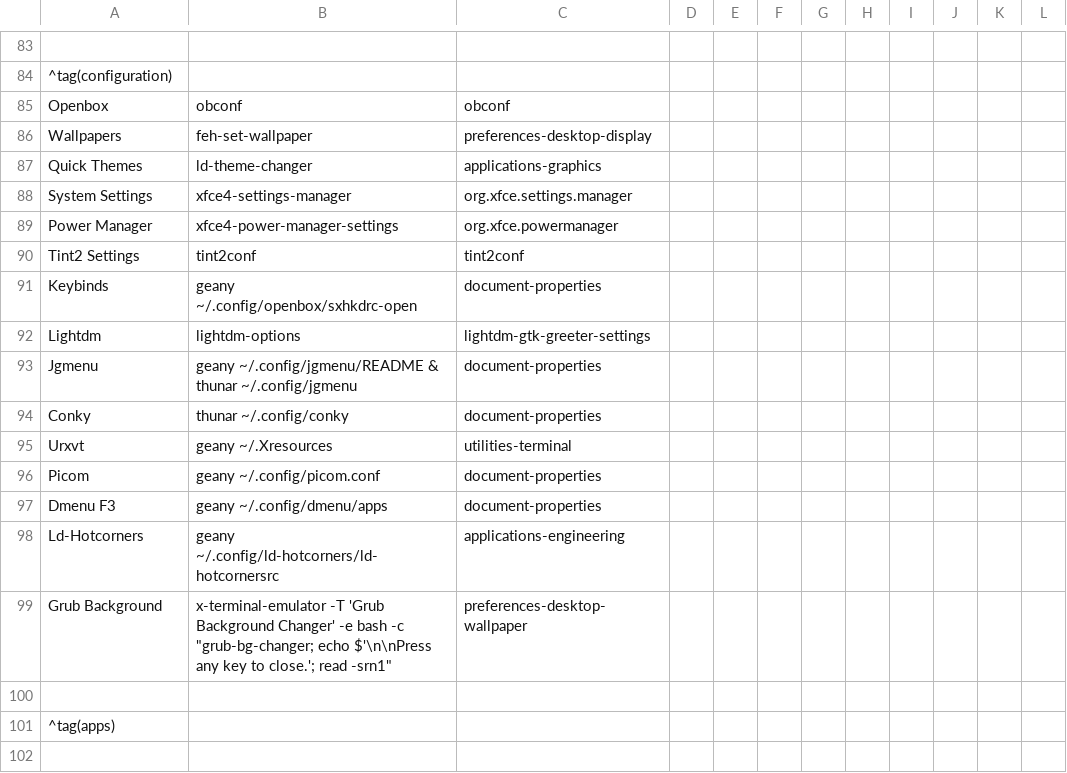
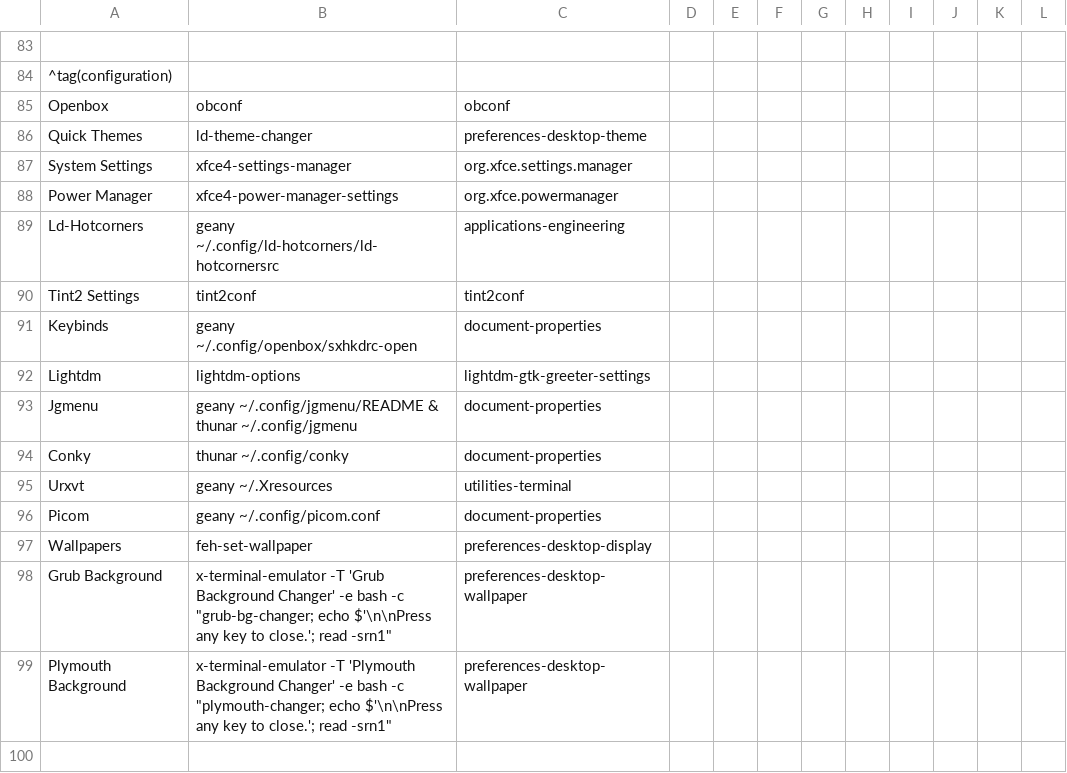
Before and after one commit to sleekmason/Lilidog-i386-Minimal-Bookworm, a CSV file: config/includes.chroot_after_packages/etc/skel/.config/jgmenu/prepend.csv, drawn as a sheet; only a part is shown, gaps mark what is left out; the shorter side is filled out with more unchanged rows; removed rows and columns are numbered as before the commit, all else as after; the diff names each change by its address in the sheet, - before the commit and + after, or states it on an @@ line.

Commit message:
Jgmenu - removed dmenu F3 configuration.

```diff
--- a/config/includes.chroot_after_packages/etc/skel/.config/jgmenu/prepend.csv
+++ b/config/includes.chroot_after_packages/etc/skel/.config/jgmenu/prepend.csv
-C86: applications-graphics
+C86: preferences-desktop-theme
@@ row 98 moved to row 89: Ld-Hotcorners @@
-row 97: Dmenu F3 | geany ~/.config/dmenu/apps | document-properties
@@ row 86 moved to row 97: Wallpapers @@
+row 99: Plymouth Background | x-terminal-emulator -T 'Plymouth Background Changer' -e bash -c "plymouth-changer; echo $'\n\nPress any key to close.'; read -srn1" | preferences-desktop-wallpaper
```
